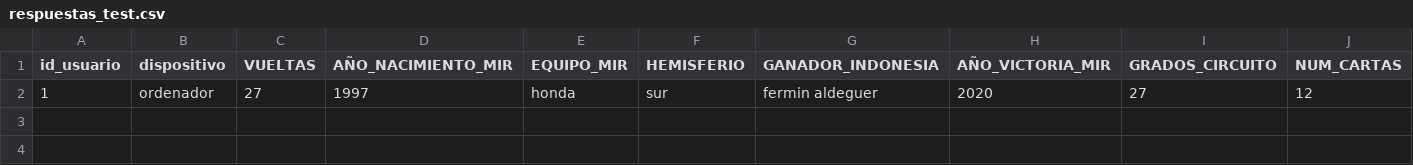
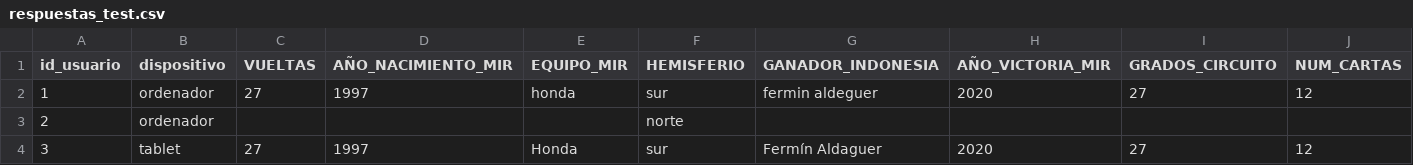
Before and after one commit to UO299855/MotoGP-Desktop, a CSV file: php/export/respuestas_test.csv, drawn as a sheet; only a part is shown; rows hold the shown columns only; the diff names each change by its address in the sheet, - before the commit and + after, or states it on an @@ line.

```diff
--- a/php/export/respuestas_test.csv
+++ b/php/export/respuestas_test.csv
+row 3: 2 | ordenador |  |  |  | norte
+row 4: 3 | tablet | 27 | 1997 | Honda | sur | Fermín Aldaguer | 2020 | 27 | 12
```
Also changed, not shown: php/export/resultados_test.csv, 2 other files.
